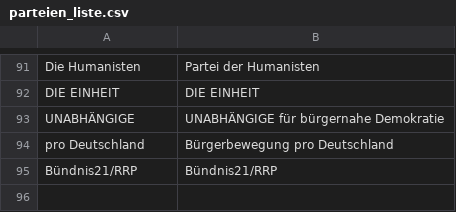
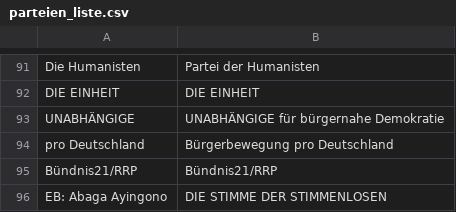
Before and after one commit to lastbutnotlea/walinfo, a CSV file: wahlparser/src/res/parteien_liste.csv, drawn as a sheet; only a part is shown, gaps mark what is left out; the diff names each change by its address in the sheet, - before the commit and + after, or states it on an @@ line.

```diff
--- a/wahlparser/src/res/parteien_liste.csv
+++ b/wahlparser/src/res/parteien_liste.csv
+row 96: EB: Abaga Ayingono | DIE STIMME DER STIMMENLOSEN
```
Also changed, not shown: wahlparser/src/res/btw17_kandidaten_utf8-korr2.csv, 10 other files.
